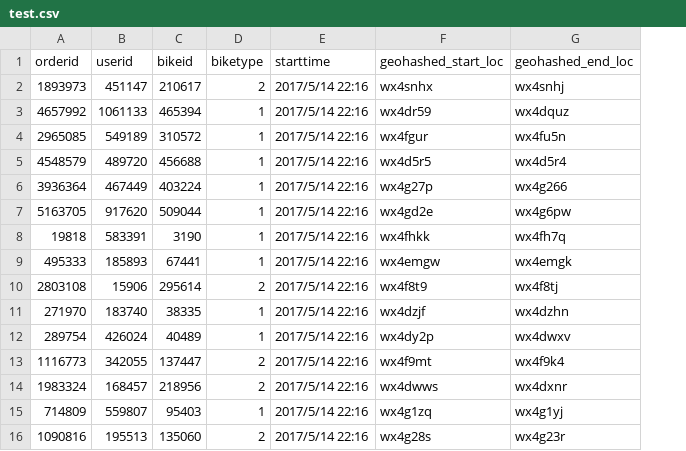
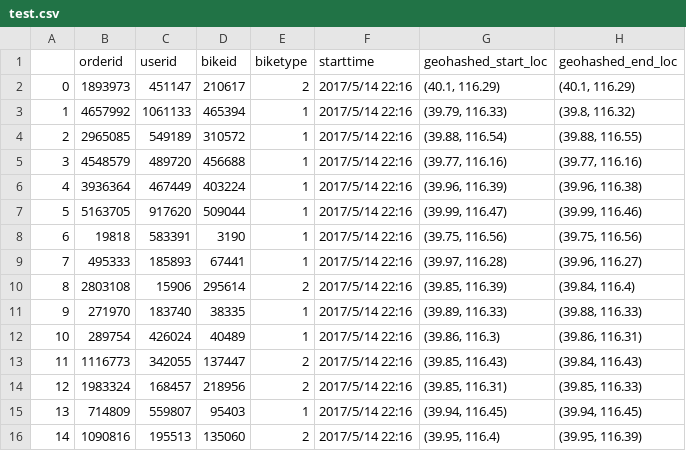
Before and after one commit to AshkenSC/Geohash-to-Coordinates, a CSV file: test.csv, drawn as a sheet; only a part is shown; addresses are those after the commit; the diff covers the shown part only; the diff names each change by its address in the sheet, - before the commit and + after, or states it on an @@ line.

Commit message:
Data loading method update successful
Successfully replaced standard file load functions with pandas dataframe functions.

```diff
--- a/test.csv
+++ b/test.csv
+column A, rows 2-16: 0 | 1 | 2 | 3 | 4 | 5 | 6 | 7 | 8 | 9 | 10 | 11 | 12 | 13 | 14
-G2 (geohashed_start_loc): wx4snhx
+G2 (geohashed_start_loc): (40.1, 116.29)
-H2 (geohashed_end_loc): wx4snhj
+H2 (geohashed_end_loc): (40.1, 116.29)
-G3 (geohashed_start_loc): wx4dr59
+G3 (geohashed_start_loc): (39.79, 116.33)
-H3 (geohashed_end_loc): wx4dquz
+H3 (geohashed_end_loc): (39.8, 116.32)
-G4 (geohashed_start_loc): wx4fgur
+G4 (geohashed_start_loc): (39.88, 116.54)
-H4 (geohashed_end_loc): wx4fu5n
+H4 (geohashed_end_loc): (39.88, 116.55)
-G5 (geohashed_start_loc): wx4d5r5
+G5 (geohashed_start_loc): (39.77, 116.16)
-H5 (geohashed_end_loc): wx4d5r4
+H5 (geohashed_end_loc): (39.77, 116.16)
-G6 (geohashed_start_loc): wx4g27p
+G6 (geohashed_start_loc): (39.96, 116.39)
-H6 (geohashed_end_loc): wx4g266
+H6 (geohashed_end_loc): (39.96, 116.38)
-G7 (geohashed_start_loc): wx4gd2e
+G7 (geohashed_start_loc): (39.99, 116.47)
-H7 (geohashed_end_loc): wx4g6pw
+H7 (geohashed_end_loc): (39.99, 116.46)
-G8 (geohashed_start_loc): wx4fhkk
+G8 (geohashed_start_loc): (39.75, 116.56)
-H8 (geohashed_end_loc): wx4fh7q
+H8 (geohashed_end_loc): (39.75, 116.56)
-G9 (geohashed_start_loc): wx4emgw
+G9 (geohashed_start_loc): (39.97, 116.28)
-H9 (geohashed_end_loc): wx4emgk
+H9 (geohashed_end_loc): (39.96, 116.27)
-G10 (geohashed_start_loc): wx4f8t9
+G10 (geohashed_start_loc): (39.85, 116.39)
-H10 (geohashed_end_loc): wx4f8tj
+H10 (geohashed_end_loc): (39.84, 116.4)
-G11 (geohashed_start_loc): wx4dzjf
+G11 (geohashed_start_loc): (39.89, 116.33)
-H11 (geohashed_end_loc): wx4dzhn
+H11 (geohashed_end_loc): (39.88, 116.33)
-G12 (geohashed_start_loc): wx4dy2p
+G12 (geohashed_start_loc): (39.86, 116.3)
-H12 (geohashed_end_loc): wx4dwxv
+H12 (geohashed_end_loc): (39.86, 116.31)
-G13 (geohashed_start_loc): wx4f9mt
+G13 (geohashed_start_loc): (39.85, 116.43)
-H13 (geohashed_end_loc): wx4f9k4
+H13 (geohashed_end_loc): (39.84, 116.43)
-G14 (geohashed_start_loc): wx4dwws
+G14 (geohashed_start_loc): (39.85, 116.31)
-H14 (geohashed_end_loc): wx4dxnr
+H14 (geohashed_end_loc): (39.85, 116.33)
-G15 (geohashed_start_loc): wx4g1zq
+G15 (geohashed_start_loc): (39.94, 116.45)
-H15 (geohashed_end_loc): wx4g1yj
+H15 (geohashed_end_loc): (39.94, 116.45)
-G16 (geohashed_start_loc): wx4g28s
+G16 (geohashed_start_loc): (39.95, 116.4)
-H16 (geohashed_end_loc): wx4g23r
+H16 (geohashed_end_loc): (39.95, 116.39)
```
Also changed, not shown: 10 edited cells elsewhere in this file, 1 other file.
